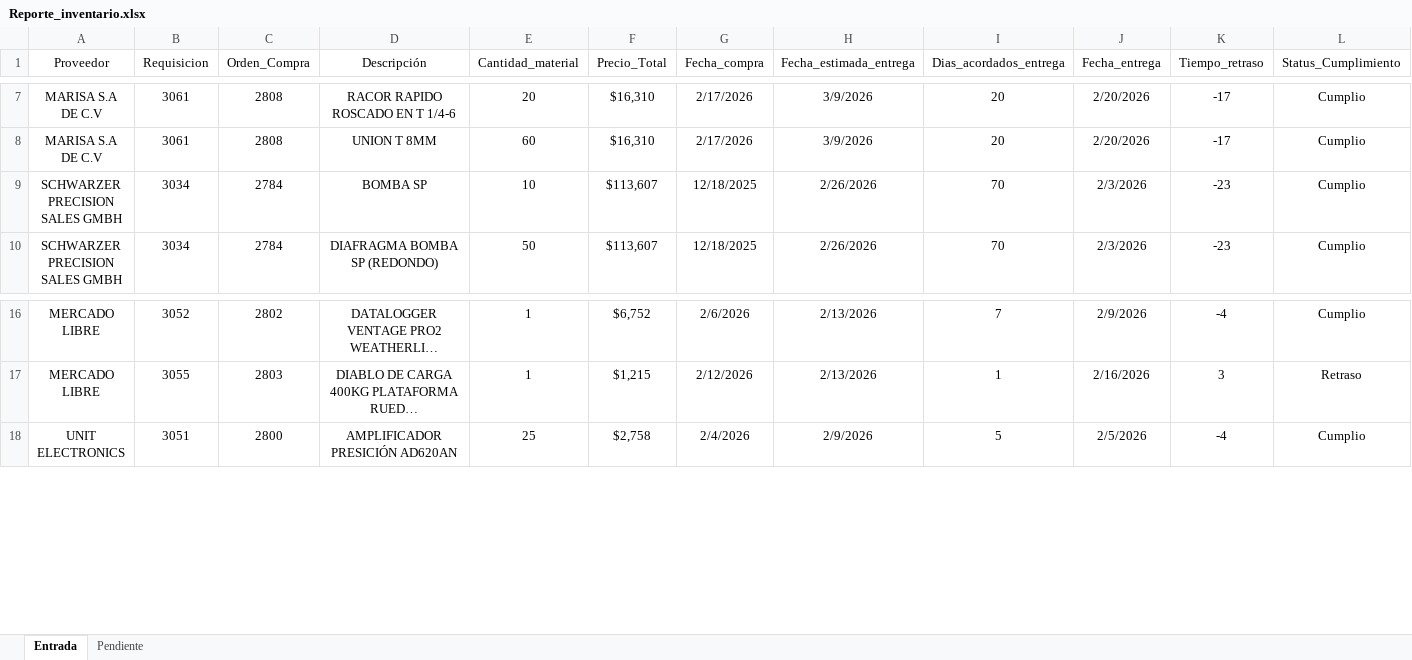
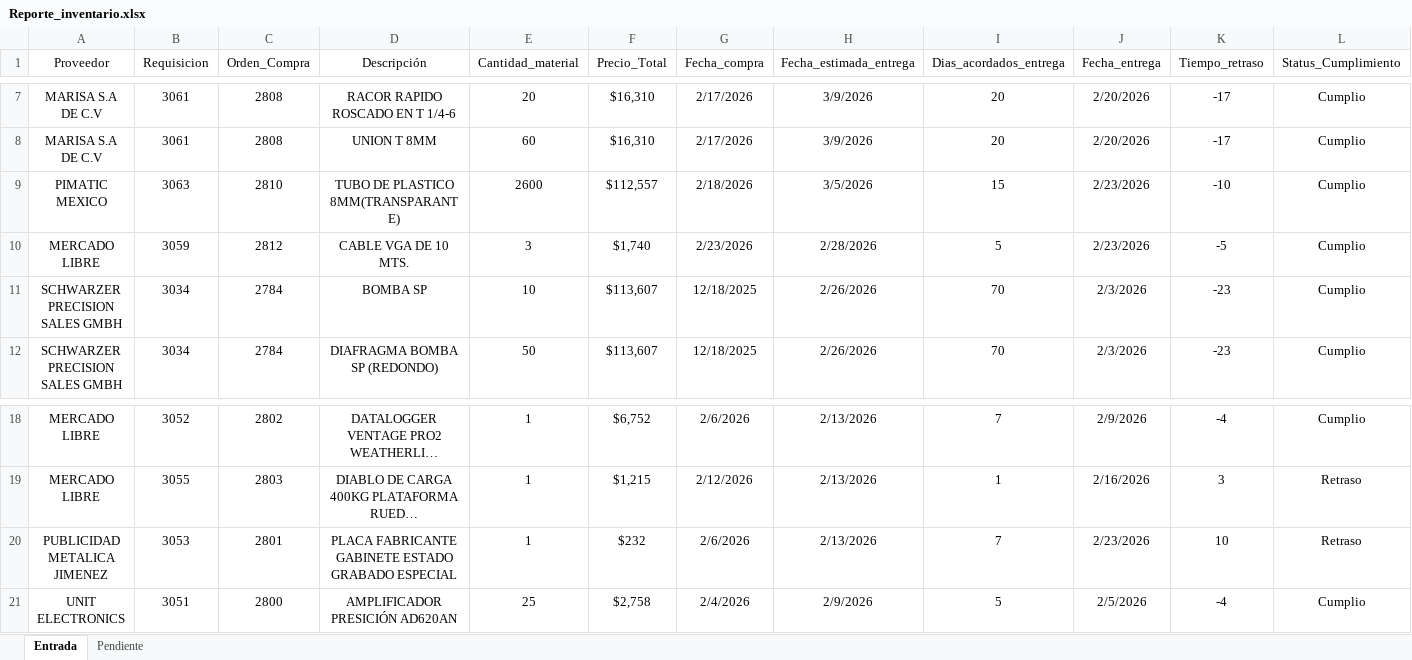
Before and after one commit to josels980410-jpg/keytronics-dashboard, an Excel workbook: Reporte_inventario.xlsx, sheet Entrada, drawn as a sheet; only a part is shown, gaps mark what is left out; long unchanged cells end in …; values as stored, in another font and other column widths than the file's, no borders; table styles not drawn; the diff names each change by its address in the sheet, - before the commit and + after, or states it on an @@ line.

```diff
--- a/Reporte_inventario.xlsx (sheet Entrada)
+++ b/Reporte_inventario.xlsx (sheet Entrada)
+row 9: PIMATIC MEXICO | 3063 | 2810 | TUBO DE PLASTICO 8MM(TRANSPARANTE) | 2600 | $112,557 | 2/18/2026 | 3/5/2026 | 15 | 2/23/2026 | -10 | Cumplio
+row 10: MERCADO LIBRE | 3059 | 2812 | CABLE VGA DE 10 MTS. | 3 | $1,740 | 2/23/2026 | 2/28/2026 | 5 | 2/23/2026 | -5 | Cumplio
+row 20: PUBLICIDAD METALICA JIMENEZ | 3053 | 2801 | PLACA FABRICANTE GABINETE ESTADO GRABADO ESPECIAL | 1 | $232 | 2/6/2026 | 2/13/2026 | 7 | 2/23/2026 | 10 | Retraso
```
Also changed, not shown: sheet Pendiente, datos_reporte_Keytronics.xlsx, 4 other files.
